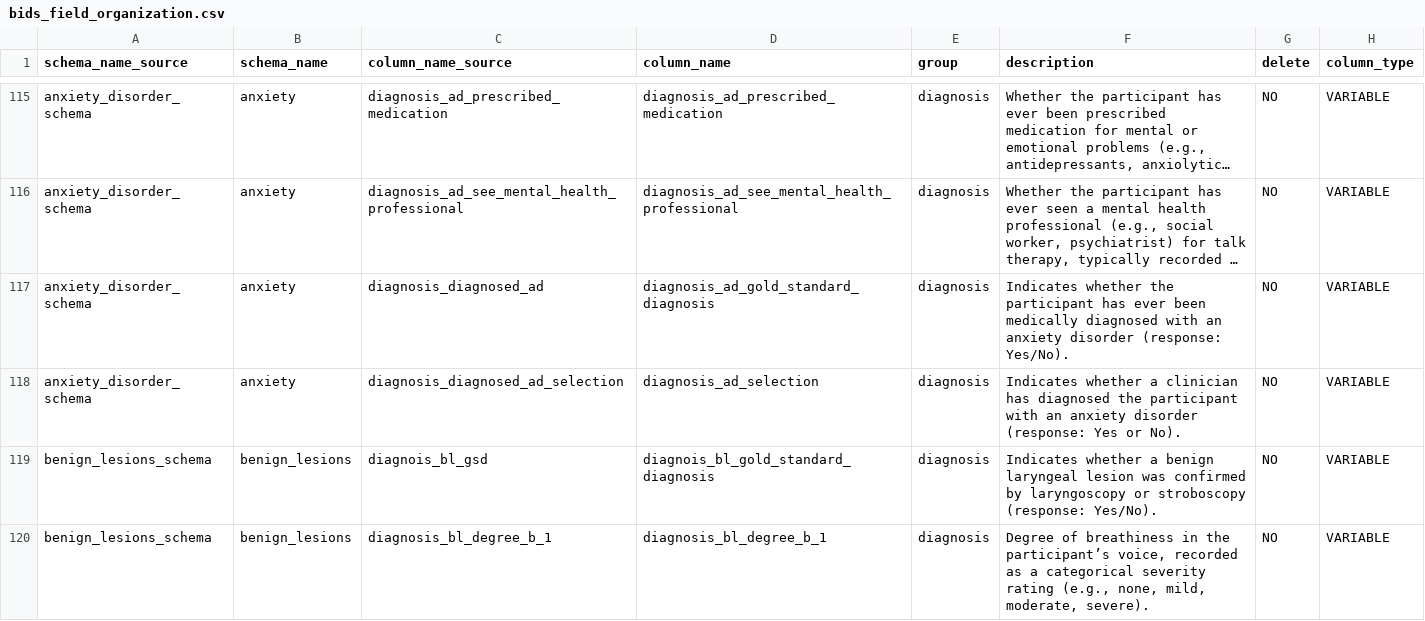
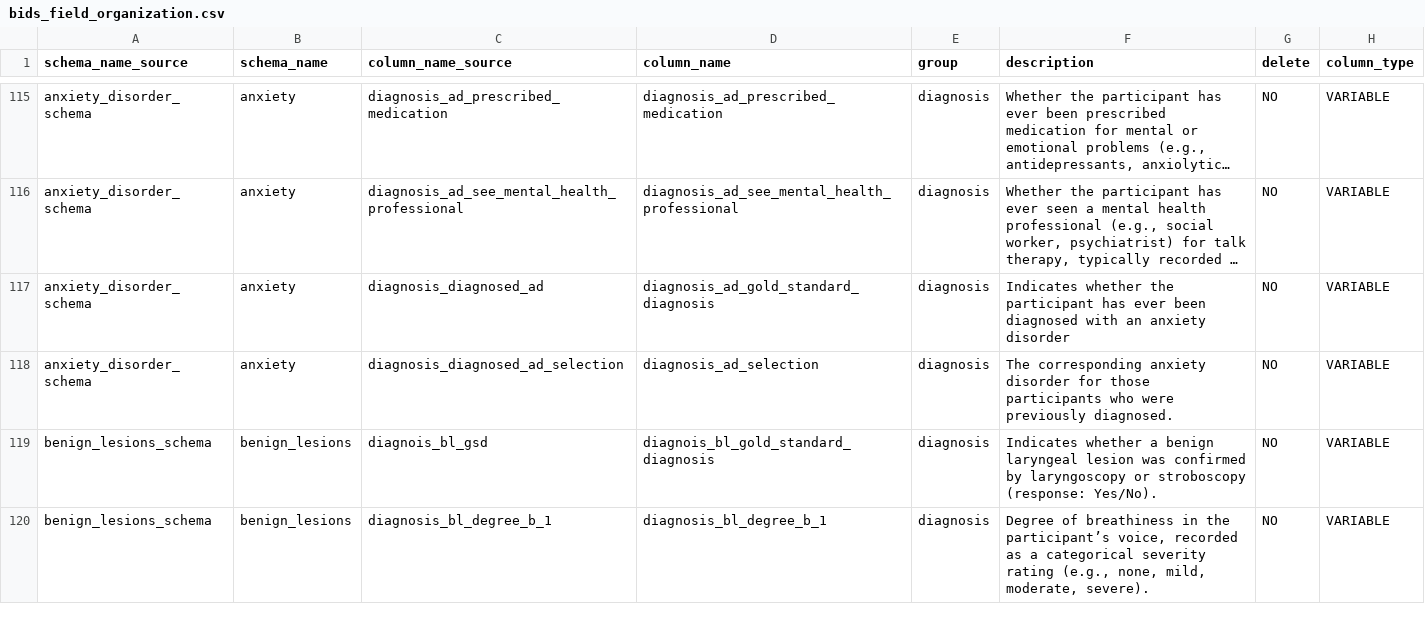
Before and after one commit to sensein/b2aiprep, a CSV file: src/b2aiprep/prepare/resources/bids_field_organization.csv, drawn as a sheet; only a part is shown, gaps mark what is left out; long unchanged cells end in …; the diff names each change by its address in the sheet, - before the commit and + after, or states it on an @@ line.

Commit message:
Updated descriptions

```diff
--- a/src/b2aiprep/prepare/resources/bids_field_organization.csv
+++ b/src/b2aiprep/prepare/resources/bids_field_organization.csv
-F117 (description): …ever been medically diagnosed with an anxiety disorder (response: Yes/No).
+F117 (description): …ever been diagnosed with an anxiety disorder
-F118 (description): Indicates whether a clinician has diagnosed the participant with an anxiety disorder (response: Yes or No).
+F118 (description): The corresponding anxiety disorder for those participants who were previously diagnosed.
```
